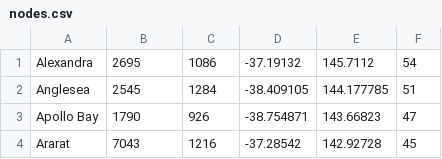
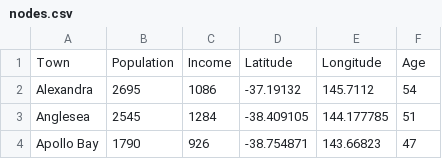
Before and after one commit to Envxsion/Algorithmics-HESS, a CSV file: SAT 2024 Student Data/nodes.csv, drawn as a sheet; only a part is shown; the shorter side is filled out with more unchanged rows; the diff names each change by its address in the sheet, - before the commit and + after, or states it on an @@ line.

```diff
--- a/SAT 2024 Student Data/nodes.csv
+++ b/SAT 2024 Student Data/nodes.csv
+row 1: Town | Population | Income | Latitude | Longitude | Age
```
Also changed, not shown: SAT 2024 Student Data/edges.csv, 3 other files.
